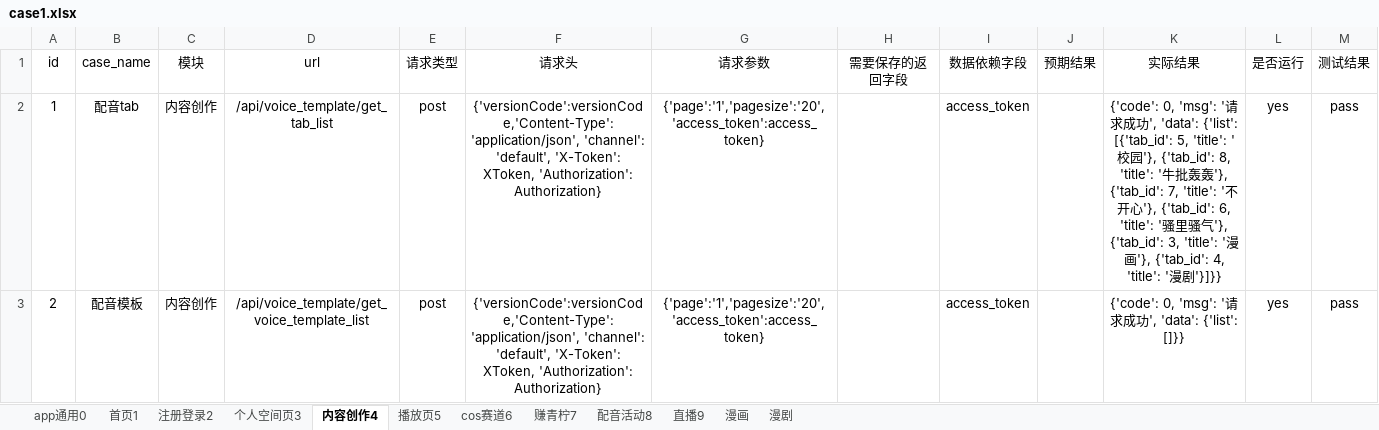
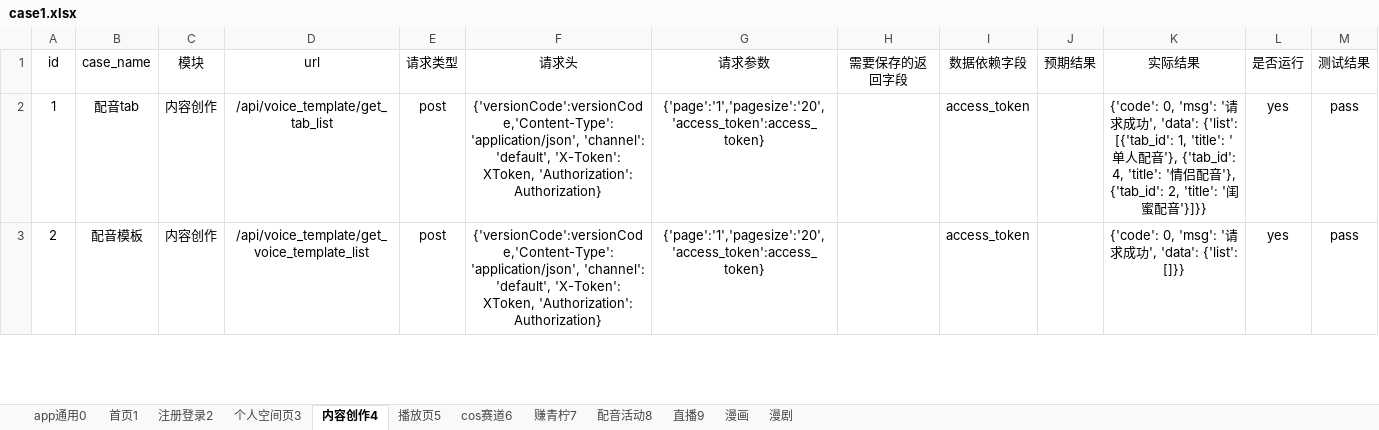
Before and after one commit to sumeilan/testcase, an Excel workbook: data/case1.xlsx, sheet 内容创作4, drawn as a sheet; only a part is shown; values as stored, in another font and other column widths than the file's, no borders; the diff covers the shown part only; the diff names each change by its address in the sheet, - before the commit and + after, or states it on an @@ line.

```diff
--- a/data/case1.xlsx (sheet 内容创作4)
+++ b/data/case1.xlsx (sheet 内容创作4)
-K2 (实际结果): …{'list': [{'tab_id': 5, 'title': '校园'}, {'tab_id': 8, 'title': '牛批轰轰'}, {'tab_id': 7, 'title': '不开心'}, {'tab_id': 6, 'title': '骚里骚气'}, {'tab_id': 3, 'title': '漫画'}, {'tab_id': 4, 'title': '漫剧'}]}}
+K2 (实际结果): …{'list': [{'tab_id': 1, 'title': '单人配音'}, {'tab_id': 4, 'title': '情侣配音'}, {'tab_id': 2, 'title': '闺蜜配音'}]}}
```
Also changed, not shown: 6 edited cells elsewhere in this sheet, sheet 首页1, sheet 个人空间页3, sheet 播放页5, sheet cos赛道6, sheet 直播9, sheet 注册登录2, 3 more sheets, 4 other files.
